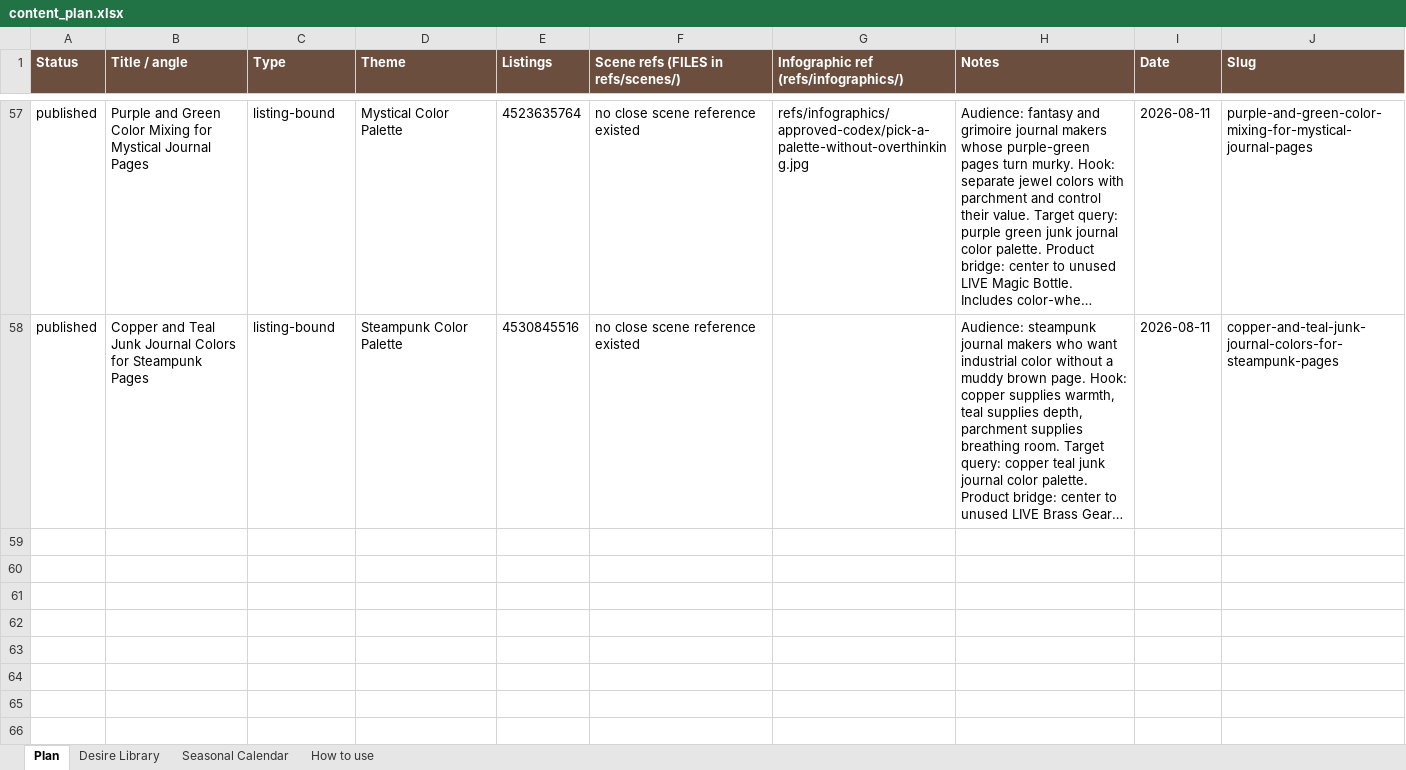
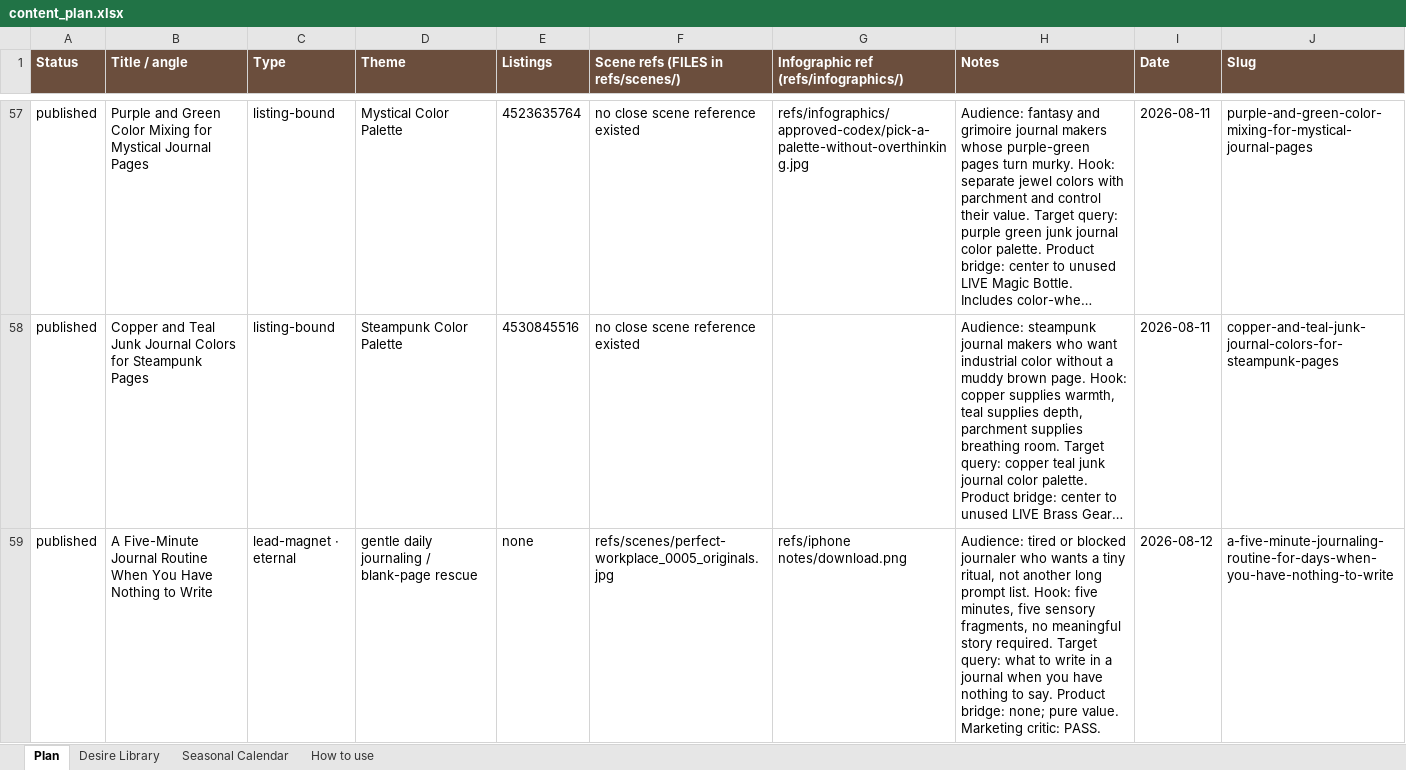
Before and after one commit to sentimentalicaetsy-spec/sentimentalica-site, an Excel workbook: content_plan.xlsx, sheet Plan, drawn as a sheet; only a part is shown, gaps mark what is left out; long unchanged cells end in …; values as stored, in another font and other column widths than the file's, no borders; the diff covers the shown part only; the diff names each change by its address in the sheet, - before the commit and + after, or states it on an @@ line.

Commit message:
post: add two gentle journaling guides

```diff
--- a/content_plan.xlsx (sheet Plan)
+++ b/content_plan.xlsx (sheet Plan)
+row 59: published | A Five-Minute Journal Routine When You Have Nothing to Write | lead-magnet · eternal | gentle daily journaling / blank-page rescue | none | refs/scenes/perfect-workplace_0005_originals.jpg | refs/iphone notes/download.png | Audience: tired or blocked journaler who wants a tiny ritual, not another long prompt list. Hook: five minutes, five sensory fragments, no meaningful story required. Target query: what to write in a journal when you have nothing to say. Product bridge: none; pure value. Marketing critic: PASS. | 2026-08-12 | a-five-minute-journaling-routine-for-days-when-you-have-nothing-to-write
```
Also changed, not shown: 1 added row elsewhere in this sheet, 15 other files.
